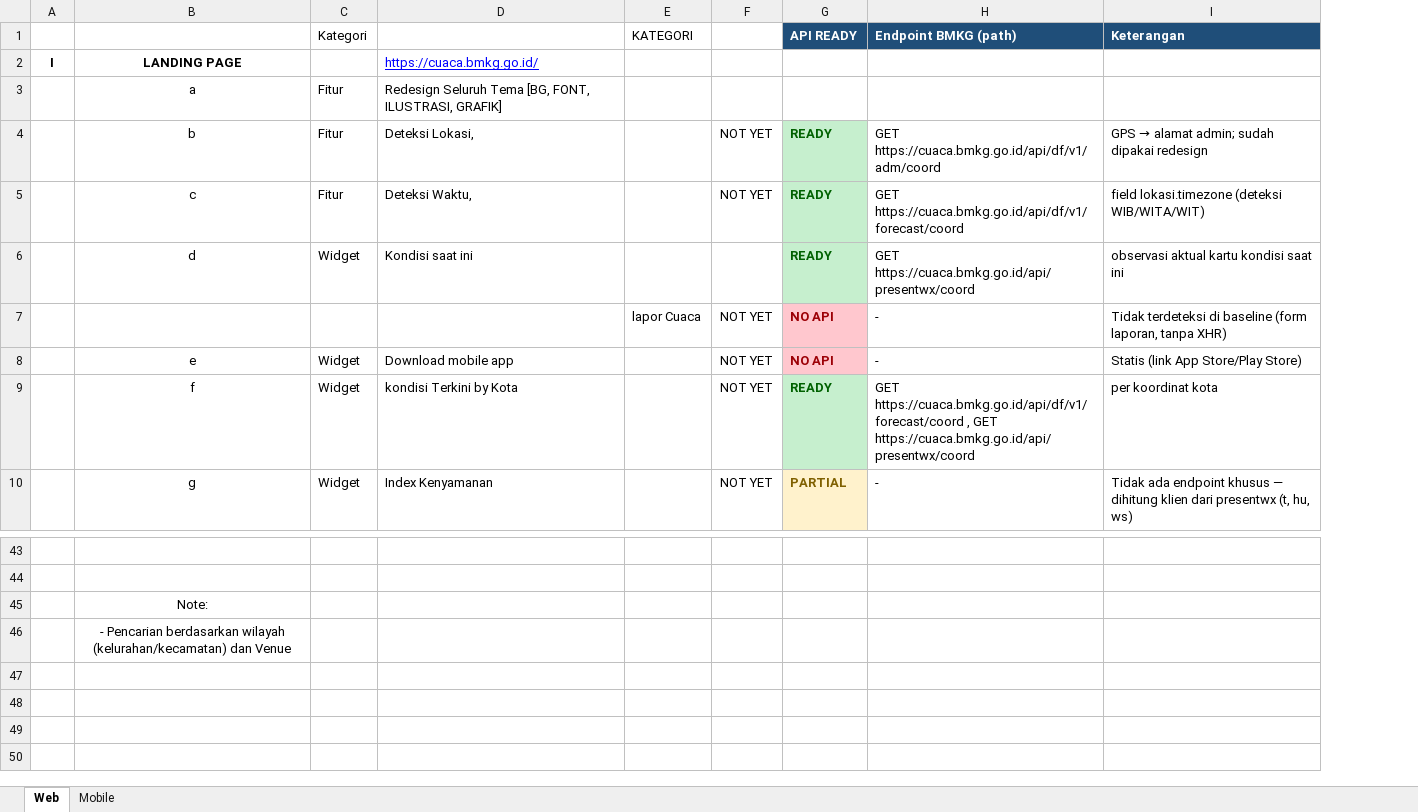
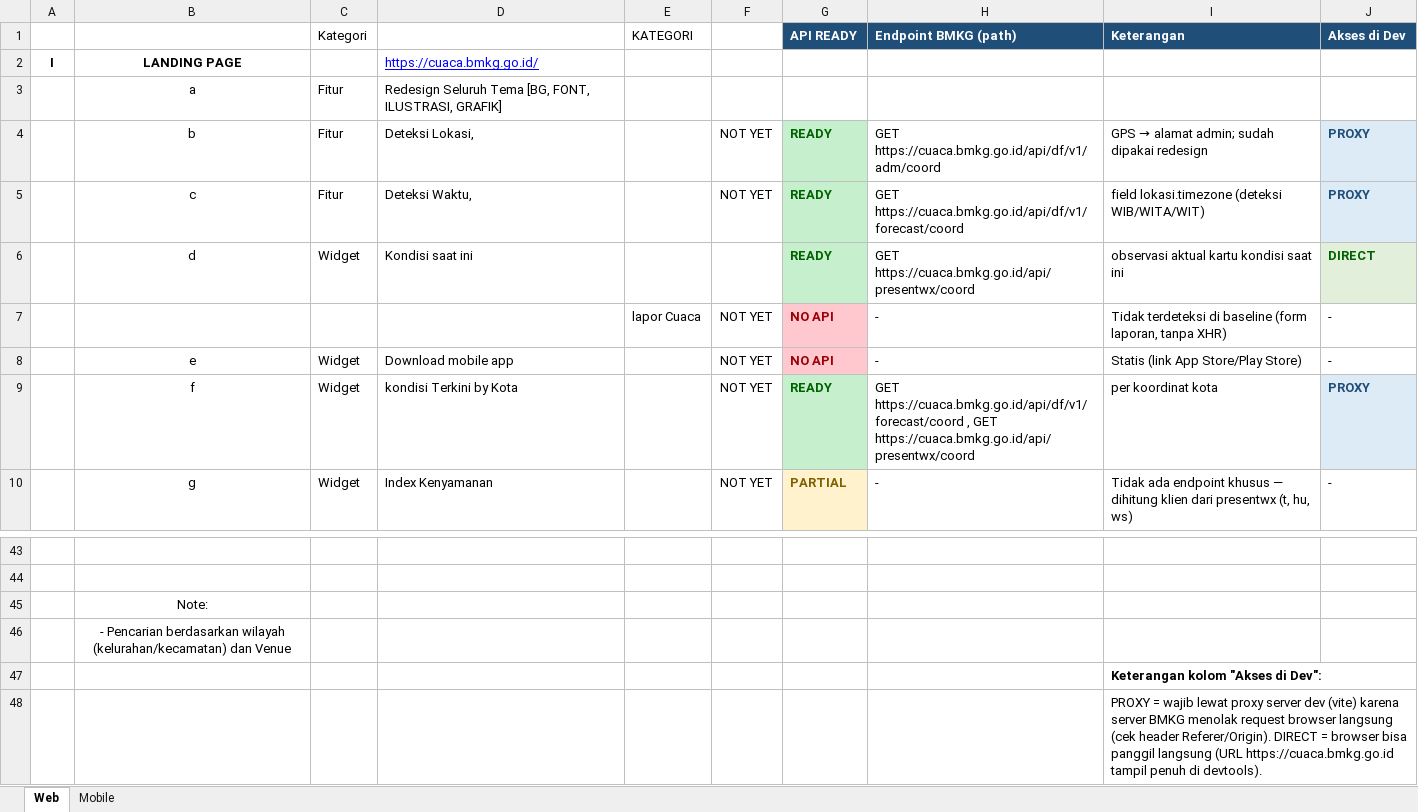
Before and after one commit to rahmatardi61-bot/BMKG-CUACA, an Excel workbook: docs/api-mapping/catatan-dev-team.xlsx, sheet Web, drawn as a sheet; only a part is shown, gaps mark what is left out; values as stored, in another font and other column widths than the file's, no borders; the diff names each change by its address in the sheet, - before the commit and + after, or states it on an @@ line.

Commit message:
docs: penanda PROXY vs DIRECT per endpoint (api-mapping.xlsx kolom Akses, catatan-dev-team kolom Akses di Dev, API-MAPPING.md + ENDPOINTS.md)

```diff
--- a/docs/api-mapping/catatan-dev-team.xlsx (sheet Web)
+++ b/docs/api-mapping/catatan-dev-team.xlsx (sheet Web)
+column J (Akses di Dev), rows 4-10: PROXY | PROXY | DIRECT | - | - | PROXY | -
+row 47:  |  |  |  |  |  |  |  | Keterangan kolom "Akses di Dev":
+row 48:  |  |  |  |  |  |  |  | PROXY = wajib lewat proxy server dev (vite) karena server BMKG menolak request browser langsung (cek header Referer/Origin). DIRECT = browser bisa panggil langsung (URL https://cuaca.bmkg.go.id tampil penuh di devtools).
```
Also changed, not shown: docs/api-mapping/api-mapping.xlsx, 3 other files.
